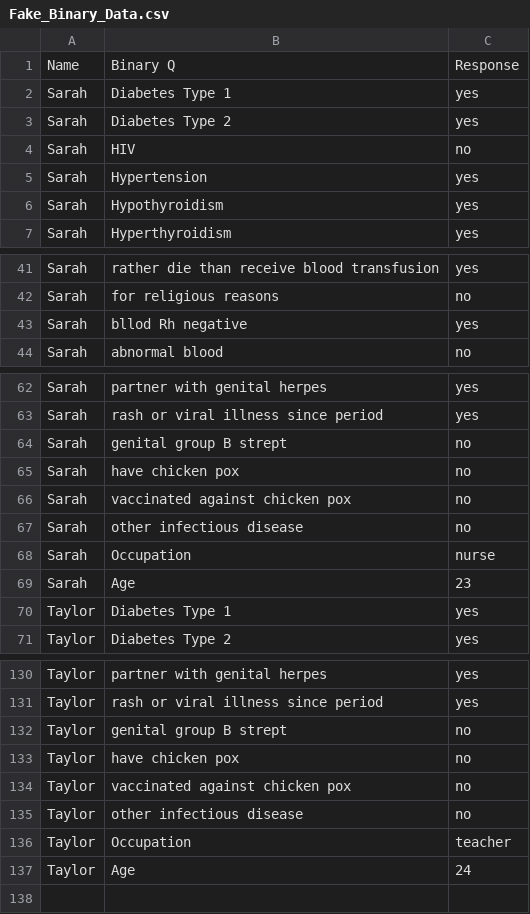
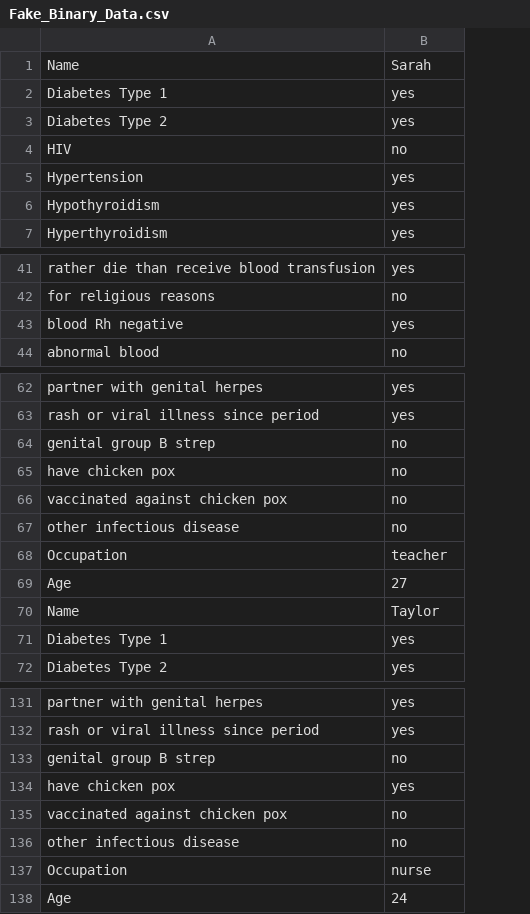
Before and after one commit to akshayswaminathan/bolivia, a CSV file: Fake_Binary_Data.csv, drawn as a sheet; only a part is shown, gaps mark what is left out; removed rows and columns are numbered as before the commit, all else as after; the diff covers the shown part only; the diff names each change by its address in the sheet, - before the commit and + after, or states it on an @@ line.

Commit message:
Update Fake_Binary_Data.csv

```diff
--- a/Fake_Binary_Data.csv
+++ b/Fake_Binary_Data.csv
-column A, rows 2-7: all Sarah; rows 41-44: all Sarah; rows 62-67: all Sarah; rows 69-71: Sarah | Taylor | Taylor; rows 130-135: all Taylor; row 137: Taylor
-row 1: Name | Binary Q | Response
+row 1: Name | Sarah
-A43: bllod Rh negative
+A43: blood Rh negative
-A64: genital group B strept
+A64: genital group B strep
@@ row 136 moved to row 68: Occupation @@
-B69: 23
+B69: 27
+row 70: Name | Taylor
-A133: genital group B strept
+A133: genital group B strep
-B134: no
+B134: yes
@@ row 68 moved to row 137: Occupation @@
```
Also changed, not shown: 1 edited cell elsewhere in this file.
